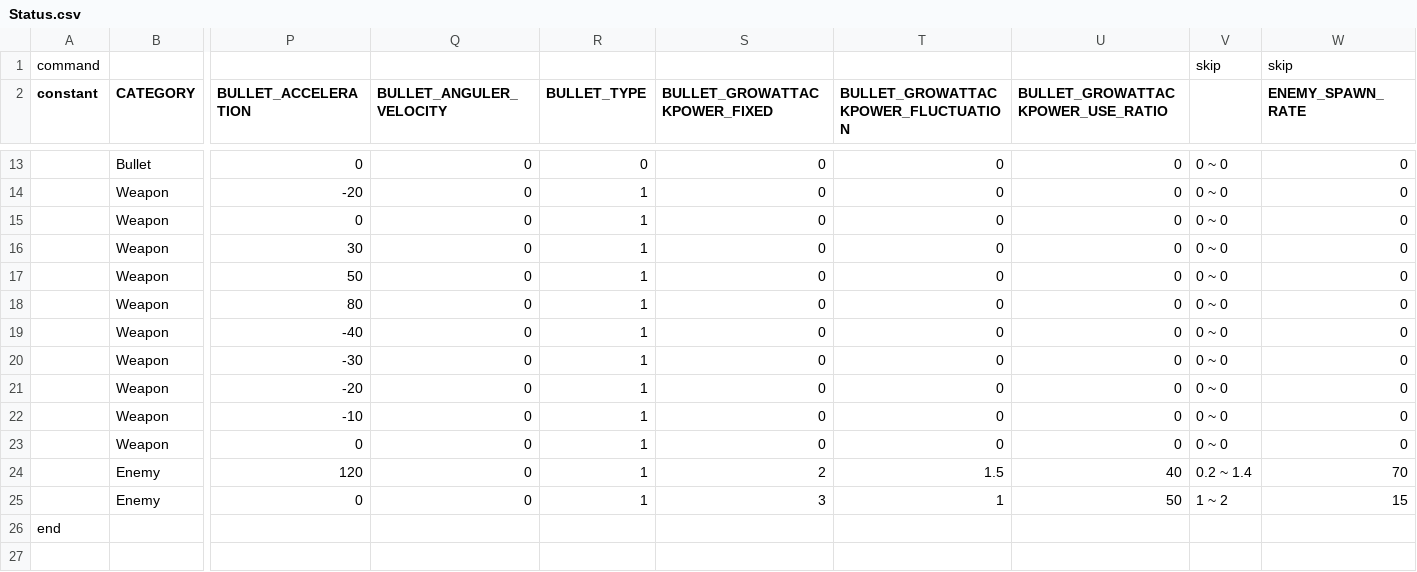
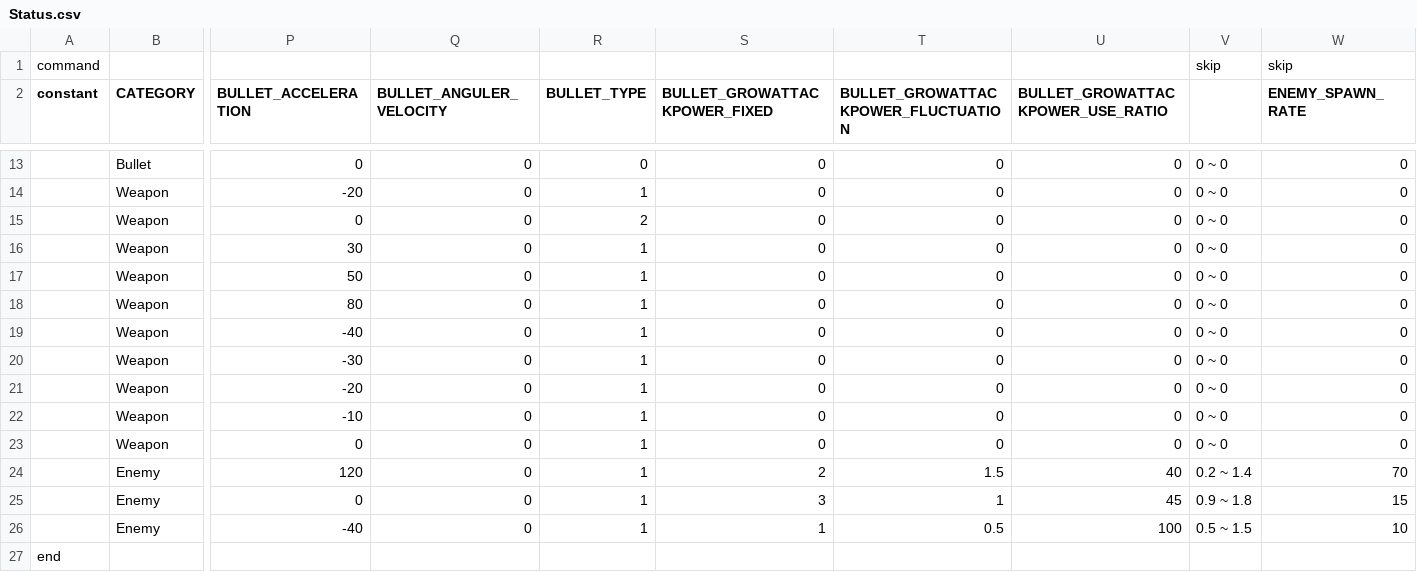
Before and after one commit to Takuto-Miyoshi/SpaceShooting, a CSV file: SpaceShooting/SpaceShooting/Database/Status.csv, drawn as a sheet; only a part is shown, gaps mark what is left out; rows hold the shown columns only; the diff names each change by its address in the sheet, - before the commit and + after, or states it on an @@ line.

```diff
--- a/SpaceShooting/SpaceShooting/Database/Status.csv
+++ b/SpaceShooting/SpaceShooting/Database/Status.csv
-R15 (BULLET_TYPE): 1
+R15 (BULLET_TYPE): 2
-U25 (BULLET_GROWATTACKPOWER_USE_RATIO): 50
+U25 (BULLET_GROWATTACKPOWER_USE_RATIO): 45
-V25: 1 ~ 2
+V25: 0.9 ~ 1.8
+row 26:  | Enemy | -40 | 0 | 1 | 1 | 0.5 | 100 | 0.5 ~ 1.5 | 10
```
Also changed, not shown: SpaceShooting/SpaceShooting/Database/Spawn.csv, 9 other files.
